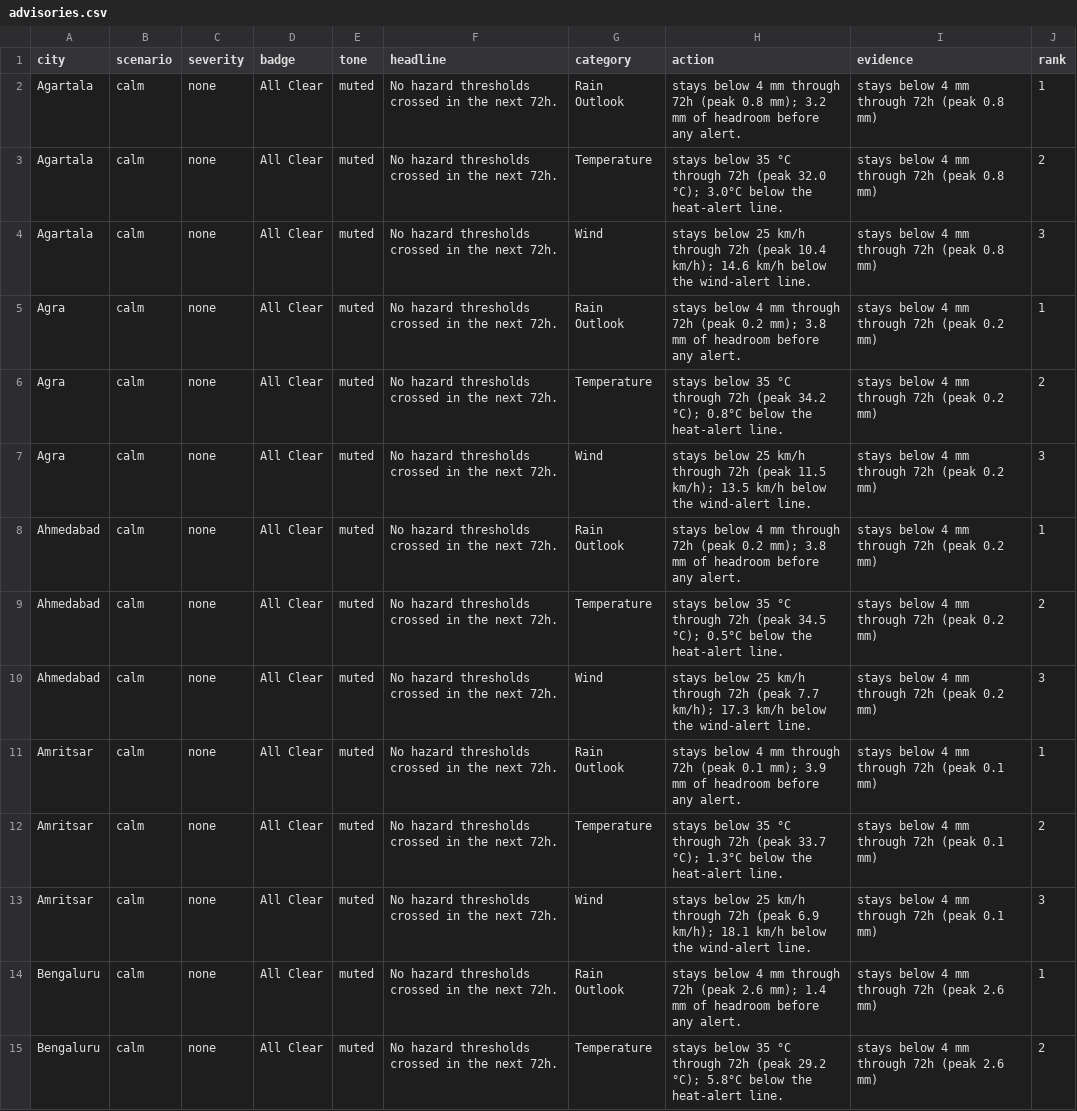
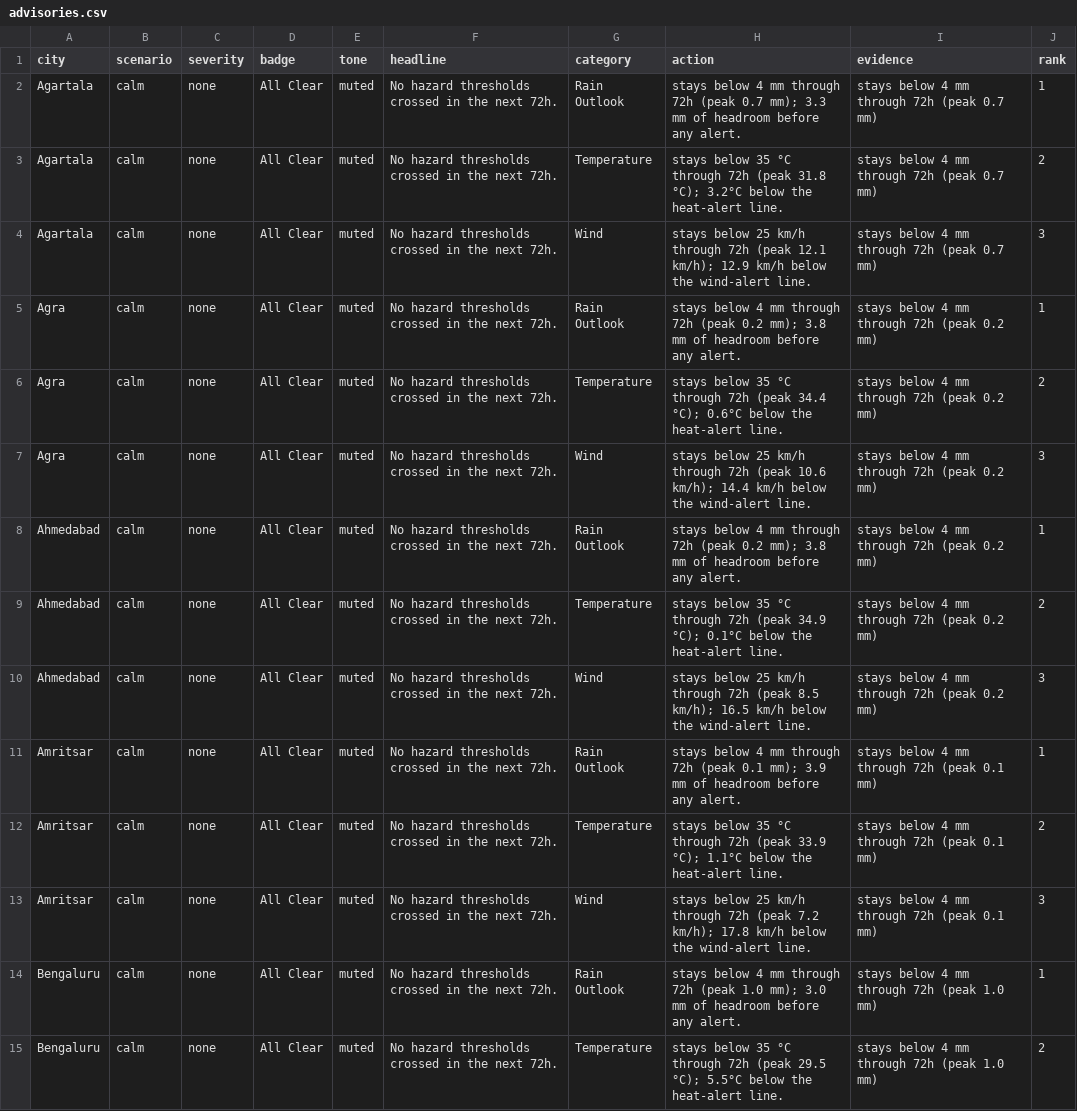
Before and after one commit to imstillashish/Prakruti, a CSV file: outputs/advisories.csv, drawn as a sheet; only a part is shown; the diff covers the shown part only.

```diff
--- a/outputs/advisories.csv
+++ b/outputs/advisories.csv
@@ -1,15 +1,15 @@
 city,scenario,severity,badge,tone,headline,category,action,evidence,rank
-Agartala,calm,none,All Clear,muted,No hazard thresholds crossed in the next 72h.,Rain Outlook,stays below 4 mm through 72h (peak 0.8 mm); 3.2 mm of headroom before any alert.,stays below 4 mm through 72h (peak 0.8 mm),1
-Agartala,calm,none,All Clear,muted,No hazard thresholds crossed in the next 72h.,Temperature,stays below 35 °C through 72h (peak 32.0 °C); 3.0°C below the heat-alert line.,stays below 4 mm through 72h (peak 0.8 mm),2
-Agartala,calm,none,All Clear,muted,No hazard thresholds crossed in the next 72h.,Wind,stays below 25 km/h through 72h (peak 10.4 km/h); 14.6 km/h below the wind-alert line.,stays below 4 mm through 72h (peak 0.8 mm),3
+Agartala,calm,none,All Clear,muted,No hazard thresholds crossed in the next 72h.,Rain Outlook,stays below 4 mm through 72h (peak 0.7 mm); 3.3 mm of headroom before any alert.,stays below 4 mm through 72h (peak 0.7 mm),1
+Agartala,calm,none,All Clear,muted,No hazard thresholds crossed in the next 72h.,Temperature,stays below 35 °C through 72h (peak 31.8 °C); 3.2°C below the heat-alert line.,stays below 4 mm through 72h (peak 0.7 mm),2
+Agartala,calm,none,All Clear,muted,No hazard thresholds crossed in the next 72h.,Wind,stays below 25 km/h through 72h (peak 12.1 km/h); 12.9 km/h below the wind-alert line.,stays below 4 mm through 72h (peak 0.7 mm),3
 Agra,calm,none,All Clear,muted,No hazard thresholds crossed in the next 72h.,Rain Outlook,stays below 4 mm through 72h (peak 0.2 mm); 3.8 mm of headroom before any alert.,stays below 4 mm through 72h (peak 0.2 mm),1
-Agra,calm,none,All Clear,muted,No hazard thresholds crossed in the next 72h.,Temperature,stays below 35 °C through 72h (peak 34.2 °C); 0.8°C below the heat-alert line.,stays below 4 mm through 72h (peak 0.2 mm),2
-Agra,calm,none,All Clear,muted,No hazard thresholds crossed in the next 72h.,Wind,stays below 25 km/h through 72h (peak 11.5 km/h); 13.5 km/h below the wind-alert line.,stays below 4 mm through 72h (peak 0.2 mm),3
+Agra,calm,none,All Clear,muted,No hazard thresholds crossed in the next 72h.,Temperature,stays below 35 °C through 72h (peak 34.4 °C); 0.6°C below the heat-alert line.,stays below 4 mm through 72h (peak 0.2 mm),2
+Agra,calm,none,All Clear,muted,No hazard thresholds crossed in the next 72h.,Wind,stays below 25 km/h through 72h (peak 10.6 km/h); 14.4 km/h below the wind-alert line.,stays below 4 mm through 72h (peak 0.2 mm),3
 Ahmedabad,calm,none,All Clear,muted,No hazard thresholds crossed in the next 72h.,Rain Outlook,stays below 4 mm through 72h (peak 0.2 mm); 3.8 mm of headroom before any alert.,stays below 4 mm through 72h (peak 0.2 mm),1
-Ahmedabad,calm,none,All Clear,muted,No hazard thresholds crossed in the next 72h.,Temperature,stays below 35 °C through 72h (peak 34.5 °C); 0.5°C below the heat-alert line.,stays below 4 mm through 72h (peak 0.2 mm),2
-Ahmedabad,calm,none,All Clear,muted,No hazard thresholds crossed in the next 72h.,Wind,stays below 25 km/h through 72h (peak 7.7 km/h); 17.3 km/h below the wind-alert line.,stays below 4 mm through 72h (peak 0.2 mm),3
+Ahmedabad,calm,none,All Clear,muted,No hazard thresholds crossed in the next 72h.,Temperature,stays below 35 °C through 72h (peak 34.9 °C); 0.1°C below the heat-alert line.,stays below 4 mm through 72h (peak 0.2 mm),2
+Ahmedabad,calm,none,All Clear,muted,No hazard thresholds crossed in the next 72h.,Wind,stays below 25 km/h through 72h (peak 8.5 km/h); 16.5 km/h below the wind-alert line.,stays below 4 mm through 72h (peak 0.2 mm),3
 Amritsar,calm,none,All Clear,muted,No hazard thresholds crossed in the next 72h.,Rain Outlook,stays below 4 mm through 72h (peak 0.1 mm); 3.9 mm of headroom before any alert.,stays below 4 mm through 72h (peak 0.1 mm),1
-Amritsar,calm,none,All Clear,muted,No hazard thresholds crossed in the next 72h.,Temperature,stays below 35 °C through 72h (peak 33.7 °C); 1.3°C below the heat-alert line.,stays below 4 mm through 72h (peak 0.1 mm),2
-Amritsar,calm,none,All Clear,muted,No hazard thresholds crossed in the next 72h.,Wind,stays below 25 km/h through 72h (peak 6.9 km/h); 18.1 km/h below the wind-alert line.,stays below 4 mm through 72h (peak 0.1 mm),3
-Bengaluru,calm,none,All Clear,muted,No hazard thresholds crossed in the next 72h.,Rain Outlook,stays below 4 mm through 72h (peak 2.6 mm); 1.4 mm of headroom before any alert.,stays below 4 mm through 72h (peak 2.6 mm),1
-Bengaluru,calm,none,All Clear,muted,No hazard thresholds crossed in the next 72h.,Temperature,stays below 35 °C through 72h (peak 29.2 °C); 5.8°C below the heat-alert line.,stays below 4 mm through 72h (peak 2.6 mm),2
+Amritsar,calm,none,All Clear,muted,No hazard thresholds crossed in the next 72h.,Temperature,stays below 35 °C through 72h (peak 33.9 °C); 1.1°C below the heat-alert line.,stays below 4 mm through 72h (peak 0.1 mm),2
+Amritsar,calm,none,All Clear,muted,No hazard thresholds crossed in the next 72h.,Wind,stays below 25 km/h through 72h (peak 7.2 km/h); 17.8 km/h below the wind-alert line.,stays below 4 mm through 72h (peak 0.1 mm),3
+Bengaluru,calm,none,All Clear,muted,No hazard thresholds crossed in the next 72h.,Rain Outlook,stays below 4 mm through 72h (peak 1.0 mm); 3.0 mm of headroom before any alert.,stays below 4 mm through 72h (peak 1.0 mm),1
+Bengaluru,calm,none,All Clear,muted,No hazard thresholds crossed in the next 72h.,Temperature,stays below 35 °C through 72h (peak 29.5 °C); 5.5°C below the heat-alert line.,stays below 4 mm through 72h (peak 1.0 mm),2
```
Also changed, not shown: 177 edited cells elsewhere in this file, data/forecast_current.csv, outputs/blended_forecast.csv, 5 other files.
